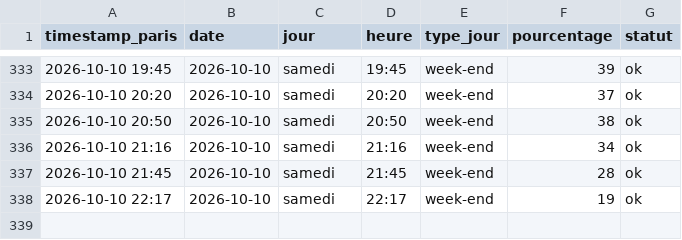
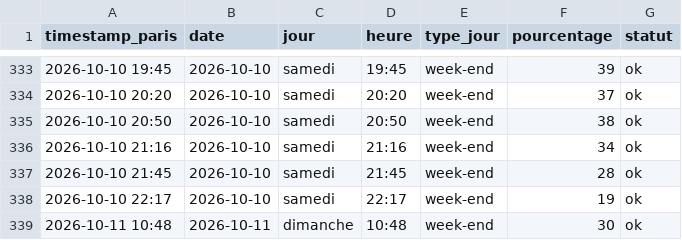
Before and after one commit to edwolfpack/caliceo-affluence, a CSV file: data/readings.csv, drawn as a sheet; only a part is shown, gaps mark what is left out; the diff names each change by its address in the sheet, - before the commit and + after, or states it on an @@ line.

```diff
--- a/data/readings.csv
+++ b/data/readings.csv
+row 339: 2026-10-11 10:48 | 2026-10-11 | dimanche | 10:48 | week-end | 30 | ok
```
